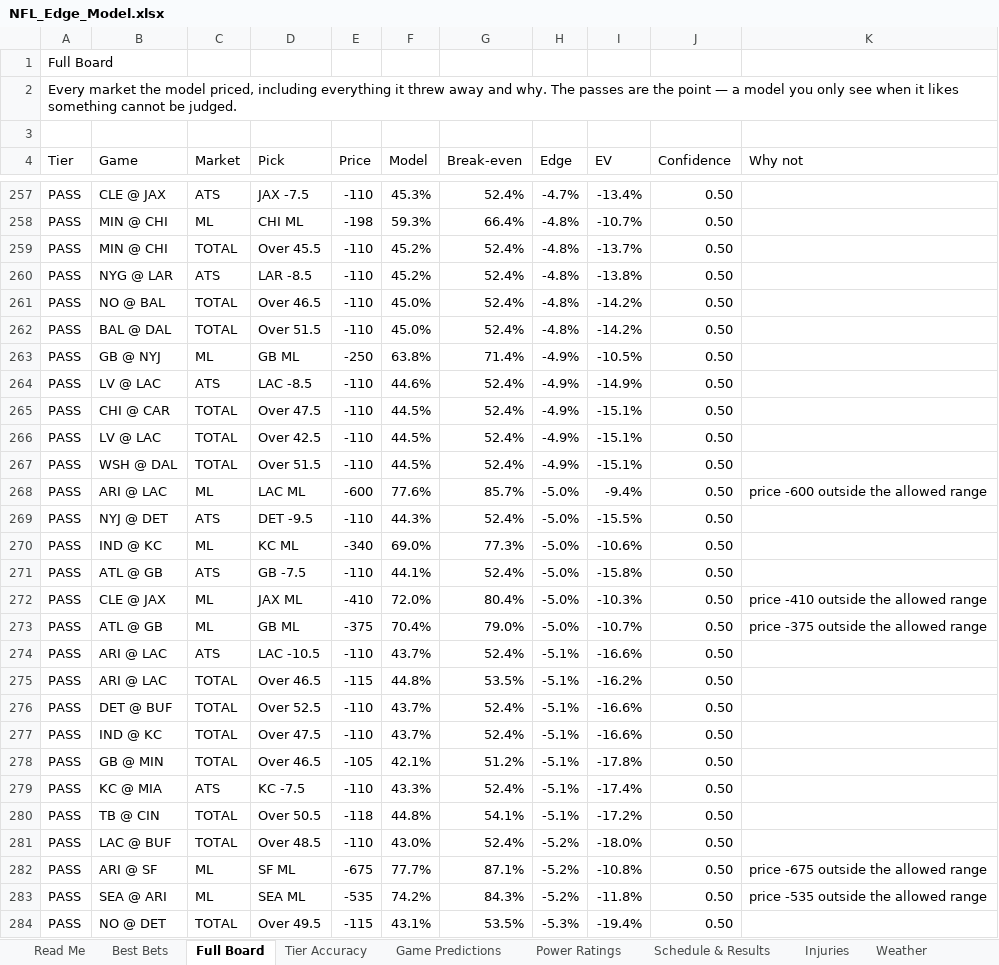
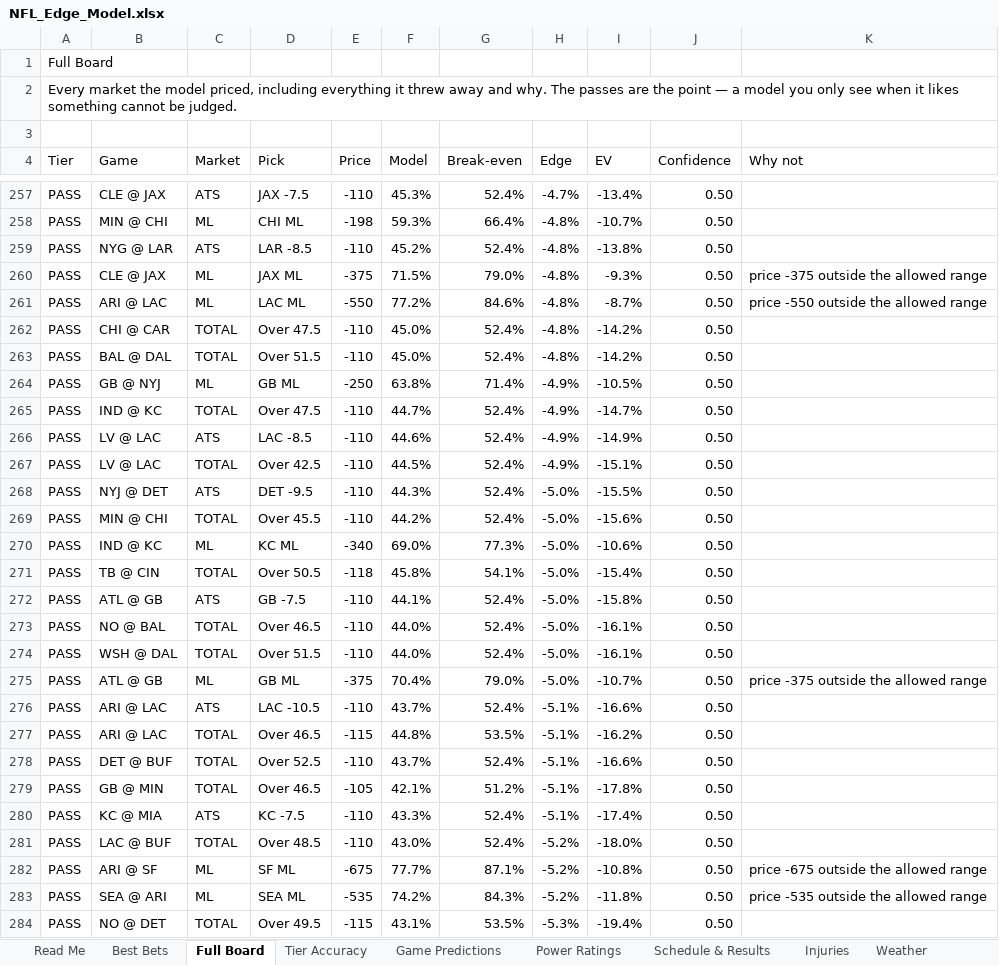
Before and after one commit to CHILLYCHILLY14/nfl-edge, an Excel workbook: NFL_Edge_Model.xlsx, sheet Full Board, drawn as a sheet; only a part is shown, gaps mark what is left out; values as stored, in another font and other column widths than the file's, no cell formats; table styles not drawn; removed rows and columns are numbered as before the commit, all else as after; the diff covers the shown part only; the diff names each change by its address in the sheet, - before the commit and + after, or states it on an @@ line.

```diff
--- a/NFL_Edge_Model.xlsx (sheet Full Board)
+++ b/NFL_Edge_Model.xlsx (sheet Full Board)
-row 259: PASS | MIN @ CHI | TOTAL | Over 45.5 | -110 | 45.2% | 52.4% | -4.8% | -13.7% | 0.50
+row 260: PASS | CLE @ JAX | ML | JAX ML | -375 | 71.5% | 79.0% | -4.8% | -9.3% | 0.50 | price -375 outside the allowed range
+row 261: PASS | ARI @ LAC | ML | LAC ML | -550 | 77.2% | 84.6% | -4.8% | -8.7% | 0.50 | price -550 outside the allowed range
-B262 (Game): NO @ BAL
+B262 (Game): CHI @ CAR
-D262 (Pick): Over 46.5
+D262 (Pick): Over 47.5
+row 265: PASS | IND @ KC | TOTAL | Over 47.5 | -110 | 44.7% | 52.4% | -4.9% | -14.7% | 0.50
-row 265: PASS | CHI @ CAR | TOTAL | Over 47.5 | -110 | 44.5% | 52.4% | -4.9% | -15.1% | 0.50
-row 267: PASS | WSH @ DAL | TOTAL | Over 51.5 | -110 | 44.5% | 52.4% | -4.9% | -15.1% | 0.50
-row 268: PASS | ARI @ LAC | ML | LAC ML | -600 | 77.6% | 85.7% | -5.0% | -9.4% | 0.50 | price -600 outside the allowed range
+row 269: PASS | MIN @ CHI | TOTAL | Over 45.5 | -110 | 44.2% | 52.4% | -5.0% | -15.6% | 0.50
+row 271: PASS | TB @ CIN | TOTAL | Over 50.5 | -118 | 45.8% | 54.1% | -5.0% | -15.4% | 0.50
-B273 (Game): CLE @ JAX
+B273 (Game): NO @ BAL
-C273 (Market): ML
+C273 (Market): TOTAL
-D273 (Pick): JAX ML
+D273 (Pick): Over 46.5
-E273 (Price): -410
+E273 (Price): -110
-F273 (Model): 72.0%
+F273 (Model): 44.0%
-G273 (Break-even): 80.4%
+G273 (Break-even): 52.4%
-I273 (EV): -10.3%
+I273 (EV): -16.1%
-K273 (Why not): price -410 outside the allowed range
+K273 (Why not): (empty)
+row 274: PASS | WSH @ DAL | TOTAL | Over 51.5 | -110 | 44.0% | 52.4% | -5.0% | -16.1% | 0.50
-row 277: PASS | IND @ KC | TOTAL | Over 47.5 | -110 | 43.7% | 52.4% | -5.1% | -16.6% | 0.50
-row 280: PASS | TB @ CIN | TOTAL | Over 50.5 | -118 | 44.8% | 54.1% | -5.1% | -17.2% | 0.50
```
Also changed, not shown: 22 added rows, 22 removed rows and 25 edited cells elsewhere in this sheet, sheet Weather, sheet Best Bets, sheet Game Predictions, sheet Injuries, sheet Schedule & Results, sheet Power Ratings, 2 more sheets, cell formats, 16 other files.
